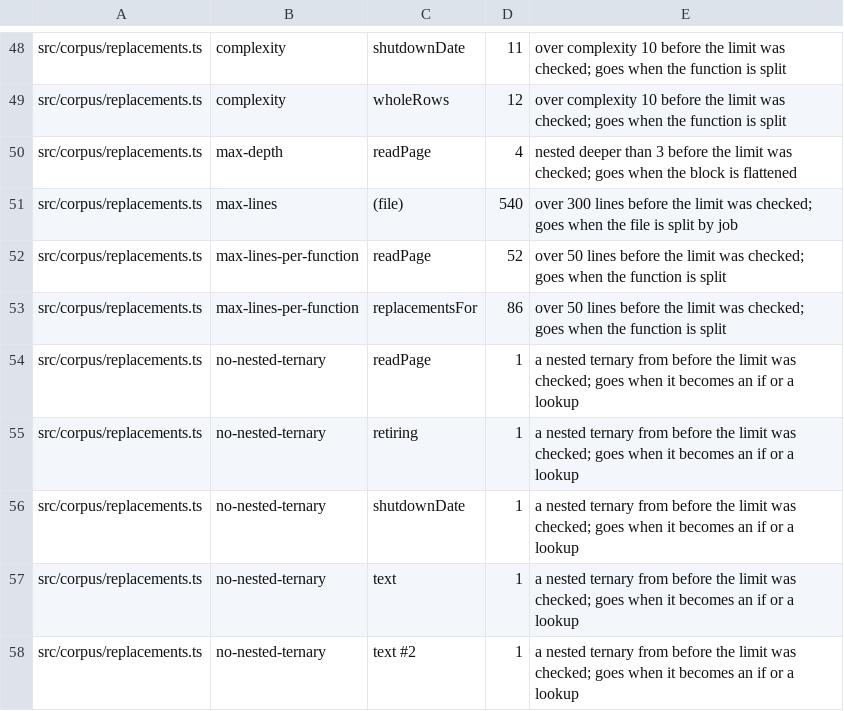
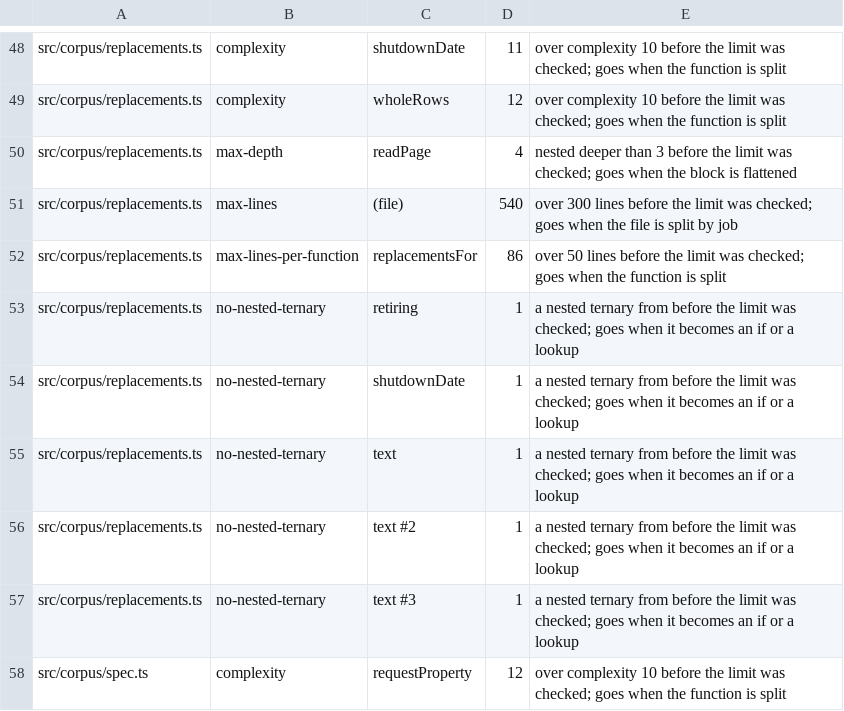
Before and after one commit to darnit-sh/darnit, a TSV file: scripts/allow/limits.tsv, drawn as a sheet; only a part is shown, gaps mark what is left out; the shorter side is filled out with more unchanged rows; the diff names each change by its address in the sheet, - before the commit and + after, or states it on an @@ line.

Commit message:
feat(corpus): read saved page rows again from their cells

```diff
--- a/scripts/allow/limits.tsv
+++ b/scripts/allow/limits.tsv
-row 52: src/corpus/replacements.ts | max-lines-per-function | readPage | 52 | over 50 lines before the limit was checked; goes when the function is split
-row 54: src/corpus/replacements.ts | no-nested-ternary | readPage | 1 | a nested ternary from before the limit was checked; goes when it becomes an if or a lookup
```
Also changed, not shown: 7 other files.
